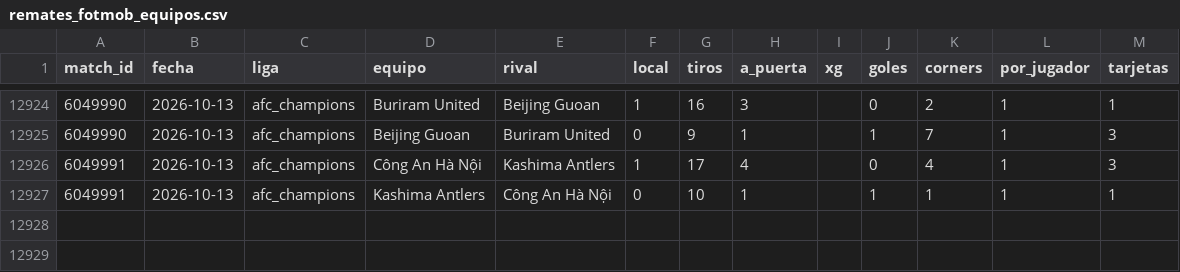
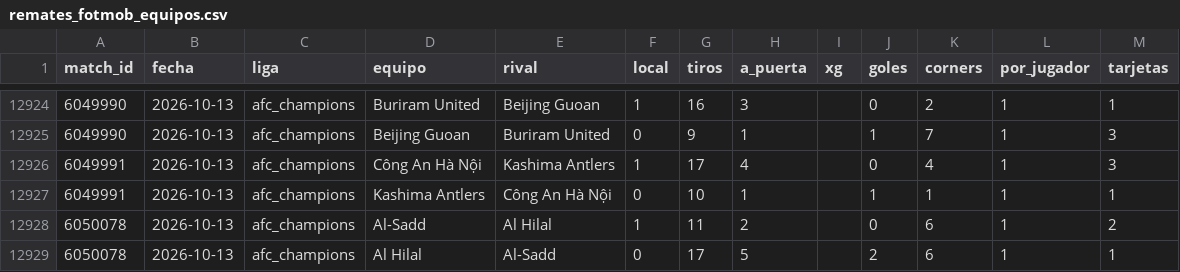
Before and after one commit to HectorMontiel/mundial-2026-predictor, a CSV file: remates_fotmob_equipos.csv, drawn as a sheet; only a part is shown, gaps mark what is left out; the diff names each change by its address in the sheet, - before the commit and + after, or states it on an @@ line.

```diff
--- a/remates_fotmob_equipos.csv
+++ b/remates_fotmob_equipos.csv
+row 12928: 6050078 | 2026-10-13 | afc_champions | Al-Sadd | Al Hilal | 1 | 11 | 2 |  | 0 | 6 | 1 | 2
+row 12929: 6050078 | 2026-10-13 | afc_champions | Al Hilal | Al-Sadd | 0 | 17 | 5 |  | 2 | 6 | 1 | 1
```
Also changed, not shown: senal_bajas.csv, 21 other files.
